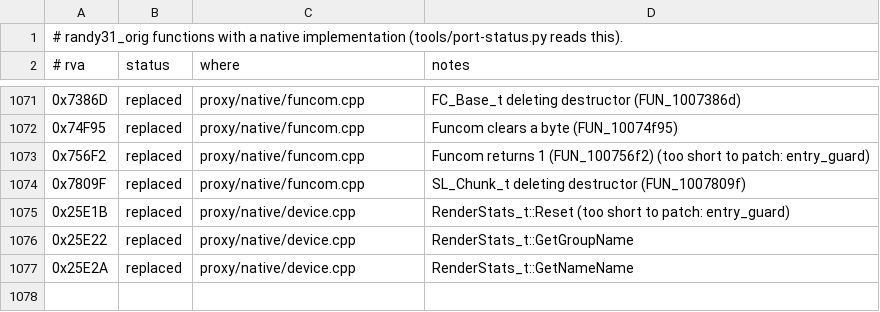
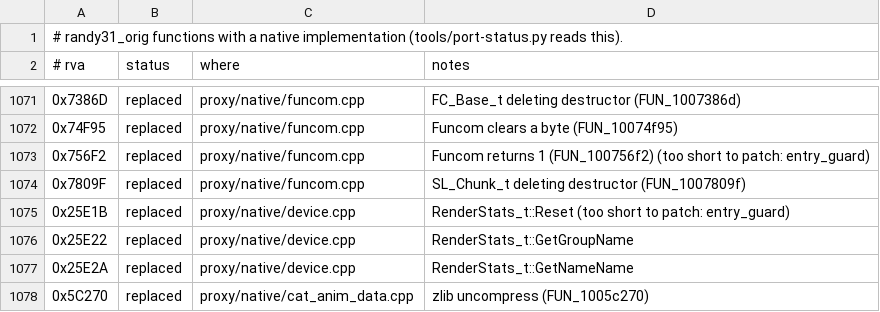
Before and after one commit to wannabuh/ao-vk, a TSV file: docs/port-ledger.tsv, drawn as a sheet; only a part is shown, gaps mark what is left out; the diff names each change by its address in the sheet, - before the commit and + after, or states it on an @@ line.

Commit message:
native: zlib's uncompress through stb_image (the compressed animation channels)
FUN_1005c270 is zlib's uncompress, statically linked into the original and used by
the compressed (delta-coded) animation channels. stb_image's inflate is
format-exact and STBI_ONLY_PNG leaves it compiled in, so it replaces it: the
anim106 scene (a 0x106 compressed animation, its data checksummed) and
blend / plain / statics are identical.

```diff
--- a/docs/port-ledger.tsv
+++ b/docs/port-ledger.tsv
+row 1078: 0x5C270 | replaced | proxy/native/cat_anim_data.cpp | zlib uncompress (FUN_1005c270)
```
Also changed, not shown: 1 other file.
